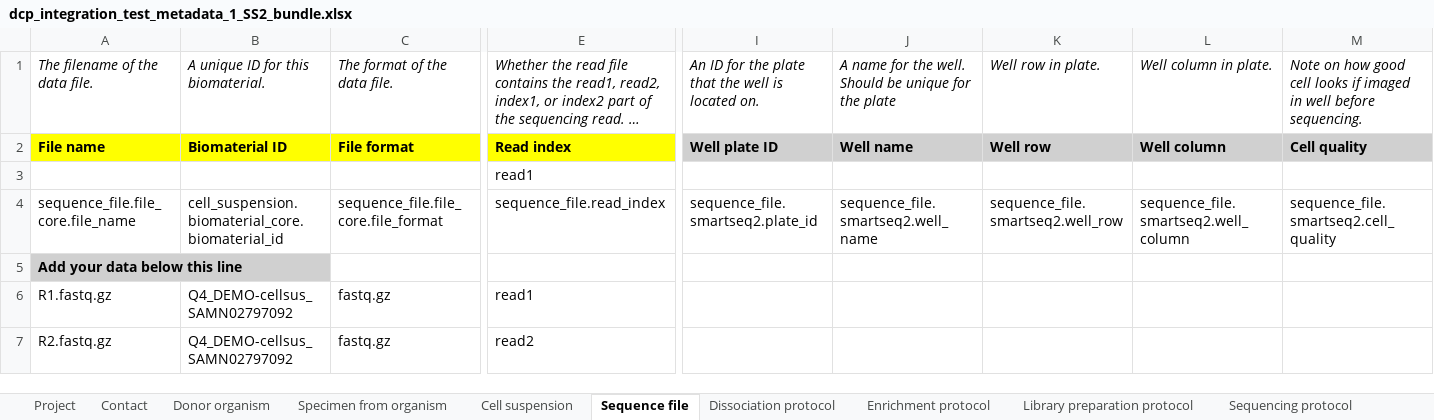
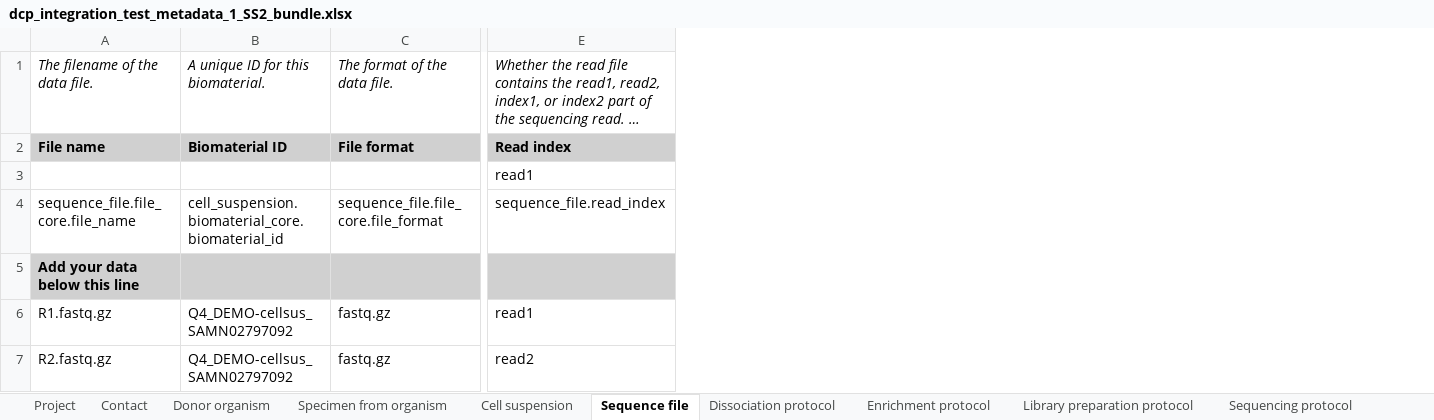
Before and after one commit to HumanCellAtlas/metadata-schema, an Excel workbook: infrastructure_testing_files/current/dcp_integration_test_metadata_1_SS2_bundle.xlsx, sheet Sequence file, drawn as a sheet; only a part is shown, gaps mark what is left out; long unchanged cells end in …; values as stored, in another font and other column widths than the file's, no borders; the diff covers the shown part only; the diff names each change by its address in the sheet, - before the commit and + after, or states it on an @@ line.

```diff
--- a/infrastructure_testing_files/current/dcp_integration_test_metadata_1_SS2_bundle.xlsx (sheet Sequence file)
+++ b/infrastructure_testing_files/current/dcp_integration_test_metadata_1_SS2_bundle.xlsx (sheet Sequence file)
-column I, rows 1-4: An ID for the plate that the well is located on. | Well plate ID |  | sequence_file.smartseq2.plate_id
-column J, rows 1-4: A name for the well. Should be unique for the plate | Well name |  | sequence_file.smartseq2.well_name
-column K, rows 1-4: Well row in plate. | Well row |  | sequence_file.smartseq2.well_row
-column L, rows 1-4: Well column in plate. | Well column |  | sequence_file.smartseq2.well_column
-column M, rows 1-4: Note on how good cell looks if imaged in well before sequencing. | Cell quality |  | sequence_file.smartseq2.cell_quality
-A2:C2 fill: #FFFF00
+A2:C2 fill: #D0D0D0
-E2 fill: #FFFF00
+E2 fill: #D0D0D0
-B5:E5 fill: none
+B5:E5 fill: #D0D0D0
```
Also changed, not shown: cell formats elsewhere in this sheet, sheet Cell suspension, sheet Specimen from organism, sheet Dissociation protocol, sheet Sequencing protocol, sheet Contact, sheet Enrichment protocol, 3 more sheets, other sheet tabs.
